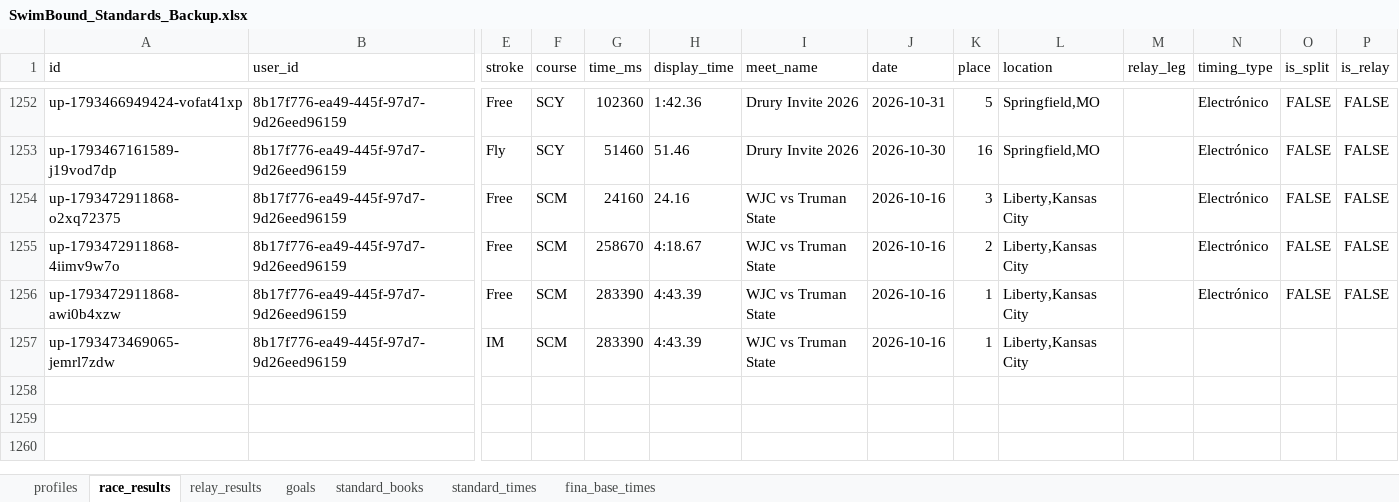
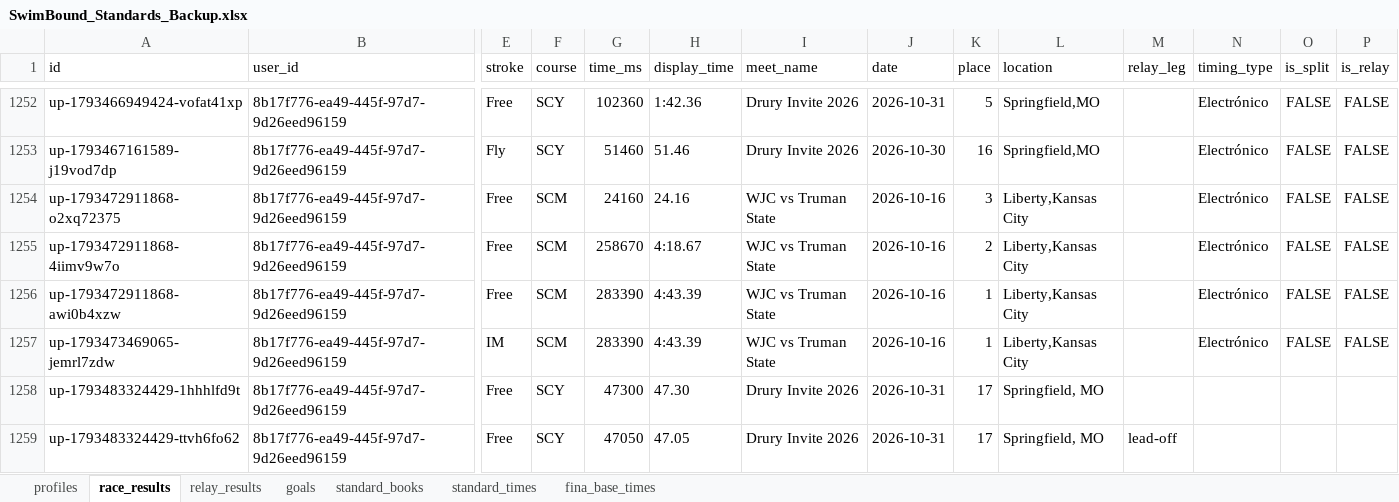
Before and after one commit to raulmaeles-maker/swimboundDB, an Excel workbook: SwimBound_Standards_Backup.xlsx, sheet race_results, drawn as a sheet; only a part is shown, gaps mark what is left out; values as stored, in another font and other column widths than the file's, no borders; rows hold the shown columns only; the diff names each change by its address in the sheet, - before the commit and + after, or states it on an @@ line.

Commit message:
Update SwimBound database from app client

```diff
--- a/SwimBound_Standards_Backup.xlsx (sheet race_results)
+++ b/SwimBound_Standards_Backup.xlsx (sheet race_results)
-N1257 (timing_type): (empty)
+N1257 (timing_type): Electrónico
-O1257 (is_split): (empty)
+O1257 (is_split): FALSE
-P1257 (is_relay): (empty)
+P1257 (is_relay): FALSE
+row 1258: up-1793483324429-1hhhlfd9t | 8b17f776-ea49-445f-97d7-9d26eed96159 | Free | SCY | 47300 | 47.30 | Drury Invite 2026 | 2026-10-31 | 17 | Springfield, MO
+row 1259: up-1793483324429-ttvh6fo62 | 8b17f776-ea49-445f-97d7-9d26eed96159 | Free | SCY | 47050 | 47.05 | Drury Invite 2026 | 2026-10-31 | 17 | Springfield, MO | lead-off
```
